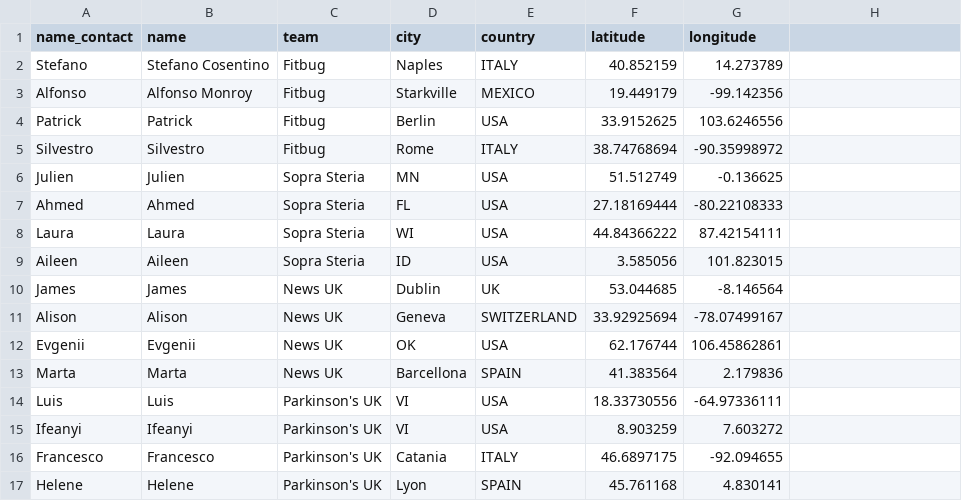
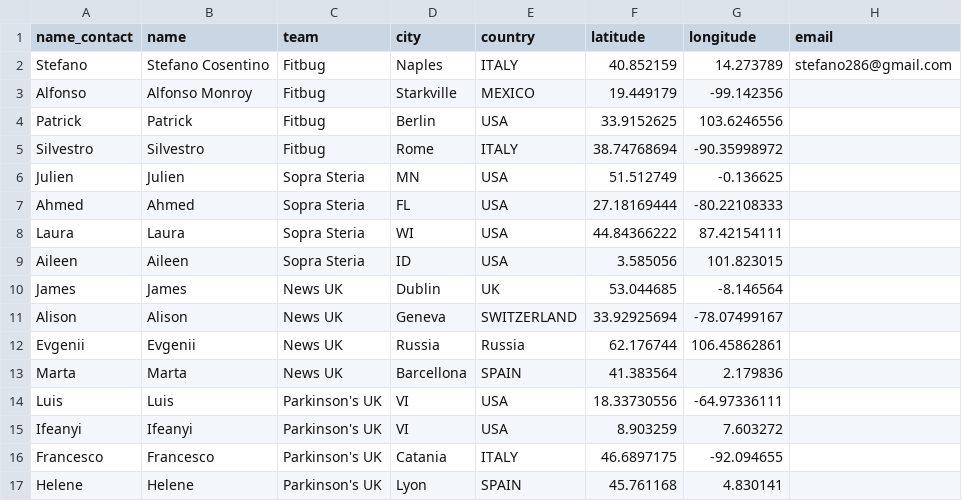
Before and after one commit to joeDiHare/s2ds-d3js, a CSV file: src/data/team_members.csv, drawn as a sheet; the diff names each change by its address in the sheet, - before the commit and + after, or states it on an @@ line.

```diff
--- a/src/data/team_members.csv
+++ b/src/data/team_members.csv
-H1: (empty)
+H1: email
-H2 (email): (empty)
+H2 (email): stefano286@gmail.com
-D12 (city): OK
+D12 (city): Russia
-E12 (country): USA
+E12 (country): Russia
```
Also changed, not shown: src/data/connections.csv, 3 other files.
